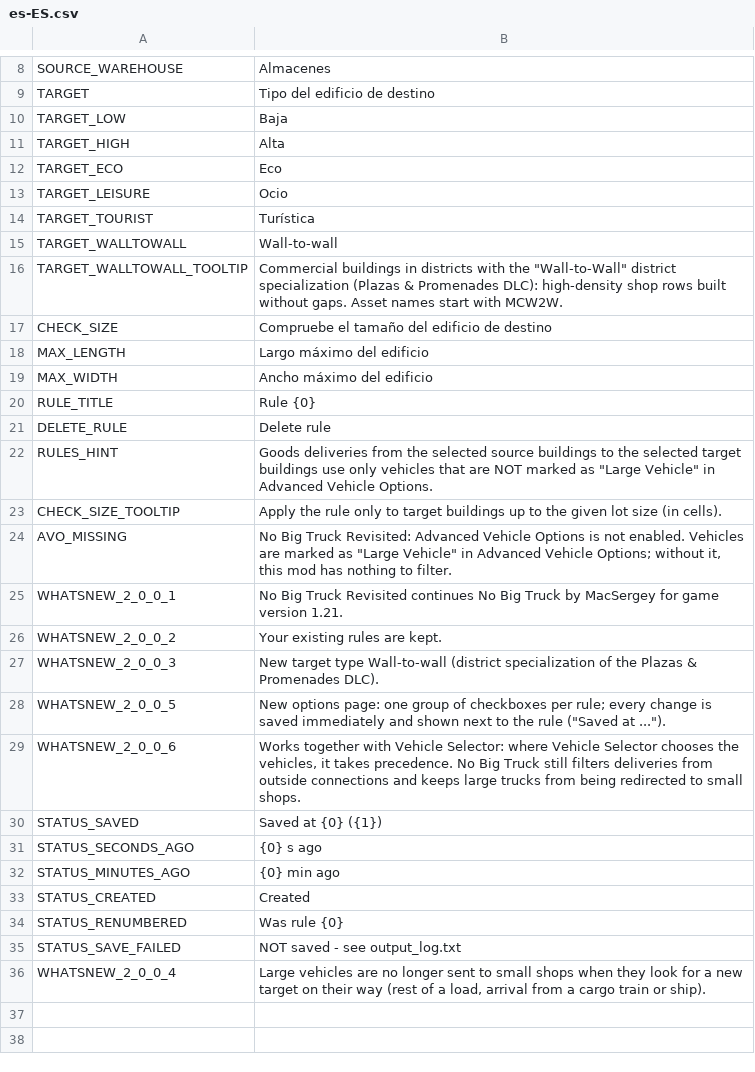
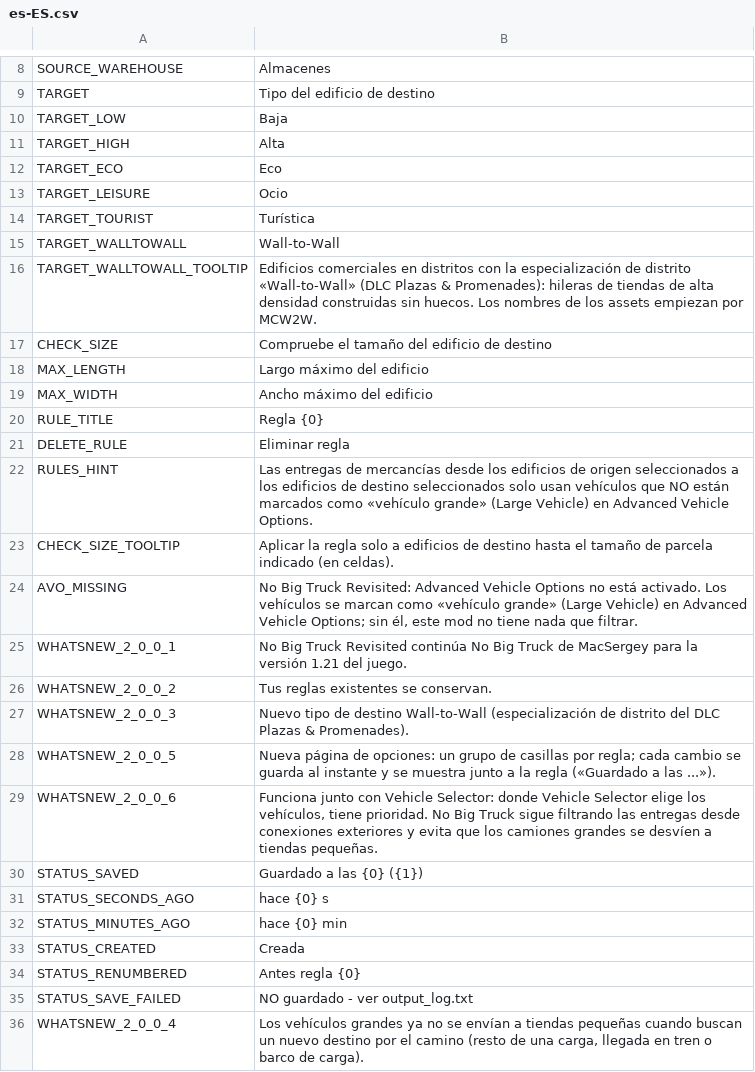
Before and after one commit to CityGecko/CS-NoBigTruckRevisited, a CSV file: NoBigTruck/Translations/es-ES.csv, drawn as a sheet; only a part is shown, gaps mark what is left out.

Commit message:
New translations en-en.csv (Spanish)
[ci skip]

```diff
--- a/NoBigTruck/Translations/es-ES.csv
+++ b/NoBigTruck/Translations/es-ES.csv
@@ -14,4 +14,4 @@
 "TARGET_TOURIST","Turística"
-"TARGET_WALLTOWALL","Wall-to-wall"
-"TARGET_WALLTOWALL_TOOLTIP","Commercial buildings in districts with the ""Wall-to-Wall"" district specialization (Plazas & Promenades DLC): high-density shop rows built without gaps. Asset names start with MCW2W."
+"TARGET_WALLTOWALL","Wall-to-Wall"
+"TARGET_WALLTOWALL_TOOLTIP","Edificios comerciales en distritos con la especialización de distrito «Wall-to-Wall» (DLC Plazas & Promenades): hileras de tiendas de alta densidad construidas sin huecos. Los nombres de los assets empiezan por MCW2W."
 "CHECK_SIZE","Compruebe el tamaño del edificio de destino"
@@ -19,18 +19,18 @@
 "MAX_WIDTH","Ancho máximo del edificio"
-"RULE_TITLE","Rule {0}"
-"DELETE_RULE","Delete rule"
-"RULES_HINT","Goods deliveries from the selected source buildings to the selected target buildings use only vehicles that are NOT marked as ""Large Vehicle"" in Advanced Vehicle Options."
-"CHECK_SIZE_TOOLTIP","Apply the rule only to target buildings up to the given lot size (in cells)."
-"AVO_MISSING","No Big Truck Revisited: Advanced Vehicle Options is not enabled. Vehicles are marked as ""Large Vehicle"" in Advanced Vehicle Options; without it, this mod has nothing to filter."
-"WHATSNEW_2_0_0_1","No Big Truck Revisited continues No Big Truck by MacSergey for game version 1.21."
-"WHATSNEW_2_0_0_2","Your existing rules are kept."
-"WHATSNEW_2_0_0_3","New target type Wall-to-wall (district specialization of the Plazas & Promenades DLC)."
-"WHATSNEW_2_0_0_5","New options page: one group of checkboxes per rule; every change is saved immediately and shown next to the rule (""Saved at ..."")."
-"WHATSNEW_2_0_0_6","Works together with Vehicle Selector: where Vehicle Selector chooses the vehicles, it takes precedence. No Big Truck still filters deliveries from outside connections and keeps large trucks from being redirected to small shops."
-"STATUS_SAVED","Saved at {0} ({1})"
-"STATUS_SECONDS_AGO","{0} s ago"
-"STATUS_MINUTES_AGO","{0} min ago"
-"STATUS_CREATED","Created"
-"STATUS_RENUMBERED","Was rule {0}"
-"STATUS_SAVE_FAILED","NOT saved - see output_log.txt"
-"WHATSNEW_2_0_0_4","Large vehicles are no longer sent to small shops when they look for a new target on their way (rest of a load, arrival from a cargo train or ship)."
+"RULE_TITLE","Regla {0}"
+"DELETE_RULE","Eliminar regla"
+"RULES_HINT","Las entregas de mercancías desde los edificios de origen seleccionados a los edificios de destino seleccionados solo usan vehículos que NO están marcados como «vehículo grande» (Large Vehicle) en Advanced Vehicle Options."
+"CHECK_SIZE_TOOLTIP","Aplicar la regla solo a edificios de destino hasta el tamaño de parcela indicado (en celdas)."
+"AVO_MISSING","No Big Truck Revisited: Advanced Vehicle Options no está activado. Los vehículos se marcan como «vehículo grande» (Large Vehicle) en Advanced Vehicle Options; sin él, este mod no tiene nada que filtrar."
+"WHATSNEW_2_0_0_1","No Big Truck Revisited continúa No Big Truck de MacSergey para la versión 1.21 del juego."
+"WHATSNEW_2_0_0_2","Tus reglas existentes se conservan."
+"WHATSNEW_2_0_0_3","Nuevo tipo de destino Wall-to-Wall (especialización de distrito del DLC Plazas & Promenades)."
+"WHATSNEW_2_0_0_5","Nueva página de opciones: un grupo de casillas por regla; cada cambio se guarda al instante y se muestra junto a la regla («Guardado a las ...»)."
+"WHATSNEW_2_0_0_6","Funciona junto con Vehicle Selector: donde Vehicle Selector elige los vehículos, tiene prioridad. No Big Truck sigue filtrando las entregas desde conexiones exteriores y evita que los camiones grandes se desvíen a tiendas pequeñas."
+"STATUS_SAVED","Guardado a las {0} ({1})"
+"STATUS_SECONDS_AGO","hace {0} s"
+"STATUS_MINUTES_AGO","hace {0} min"
+"STATUS_CREATED","Creada"
+"STATUS_RENUMBERED","Antes regla {0}"
+"STATUS_SAVE_FAILED","NO guardado - ver output_log.txt"
+"WHATSNEW_2_0_0_4","Los vehículos grandes ya no se envían a tiendas pequeñas cuando buscan un nuevo destino por el camino (resto de una carga, llegada en tren o barco de carga)."
```
